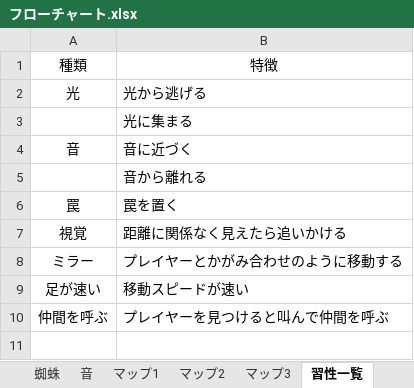
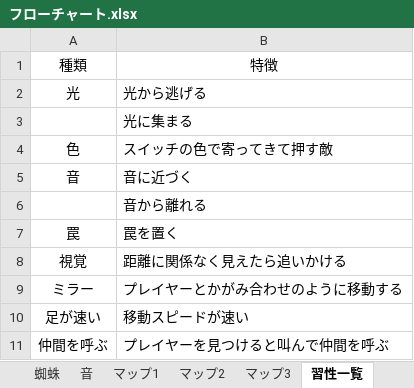
Before and after one commit to 2023Game/07Nakamoto, an Excel workbook: 2年生 後期 ゲーム制作/資料/フローチャート.xlsx, sheet 習性一覧, drawn as a sheet; values as stored, in another font and other column widths than the file's, no borders; table styles not drawn; the diff names each change by its address in the sheet, - before the commit and + after, or states it on an @@ line.

```diff
--- a/2年生 後期 ゲーム制作/資料/フローチャート.xlsx (sheet 習性一覧)
+++ b/2年生 後期 ゲーム制作/資料/フローチャート.xlsx (sheet 習性一覧)
+row 4: 色 | スイッチの色で寄ってきて押す敵
```
Also changed, not shown: 7 other files.
